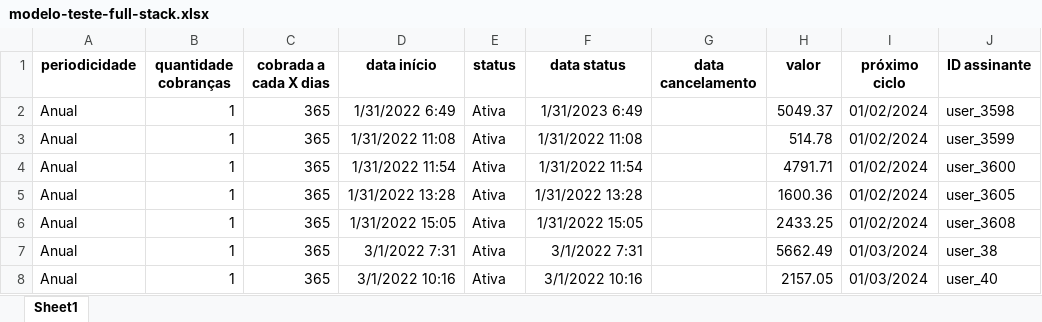
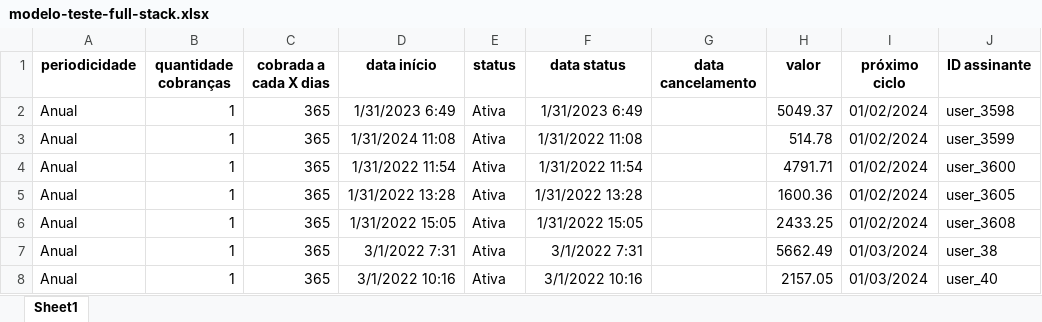
Before and after one commit to diinhoalmeida/copybase-challenger-back-end, an Excel workbook: src/uploads/modelo-teste-full-stack.xlsx, sheet Sheet1, drawn as a sheet; only a part is shown; values as stored, in another font and other column widths than the file's, no borders; the diff names each change by its address in the sheet, - before the commit and + after, or states it on an @@ line.

```diff
--- a/src/uploads/modelo-teste-full-stack.xlsx (sheet Sheet1)
+++ b/src/uploads/modelo-teste-full-stack.xlsx (sheet Sheet1)
-D2 (data início): 1/31/2022 6:49
+D2 (data início): 1/31/2023 6:49
-D3 (data início): 1/31/2022 11:08
+D3 (data início): 1/31/2024 11:08
```
Also changed, not shown: 3 other files.
